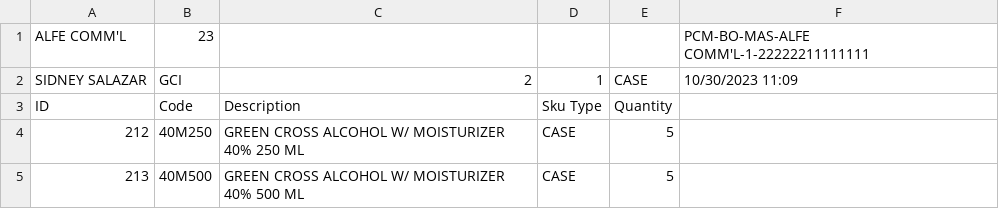
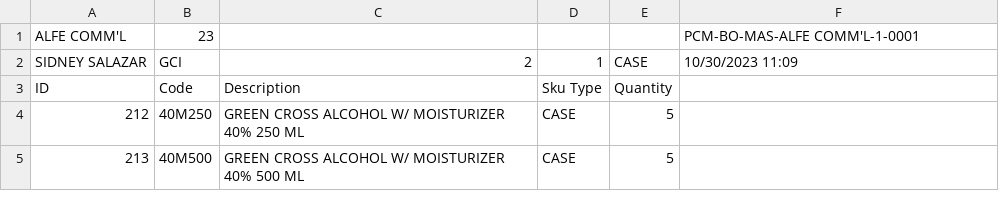
Before and after one commit to sidneyboy/julmar, a CSV file: agent booking files GCI/PCM-BO-MAS-ALFE COMM L-1-0001.csv, drawn as a sheet.

```diff
--- a/agent booking files GCI/PCM-BO-MAS-ALFE COMM L-1-0001.csv
+++ b/agent booking files GCI/PCM-BO-MAS-ALFE COMM L-1-0001.csv
@@ -1,2 +1,2 @@
-ALFE COMM'L,23,,,,PCM-BO-MAS-ALFE COMM'L-1-22222211111111
+ALFE COMM'L,23,,,,PCM-BO-MAS-ALFE COMM'L-1-0001
 SIDNEY SALAZAR,GCI,2,1,CASE,10/30/2023 11:09
```
Also changed, not shown: agent booking files GCI/PCM-RGS-MAS-ALFE COMM L-1-0001.csv, 9 other files.
